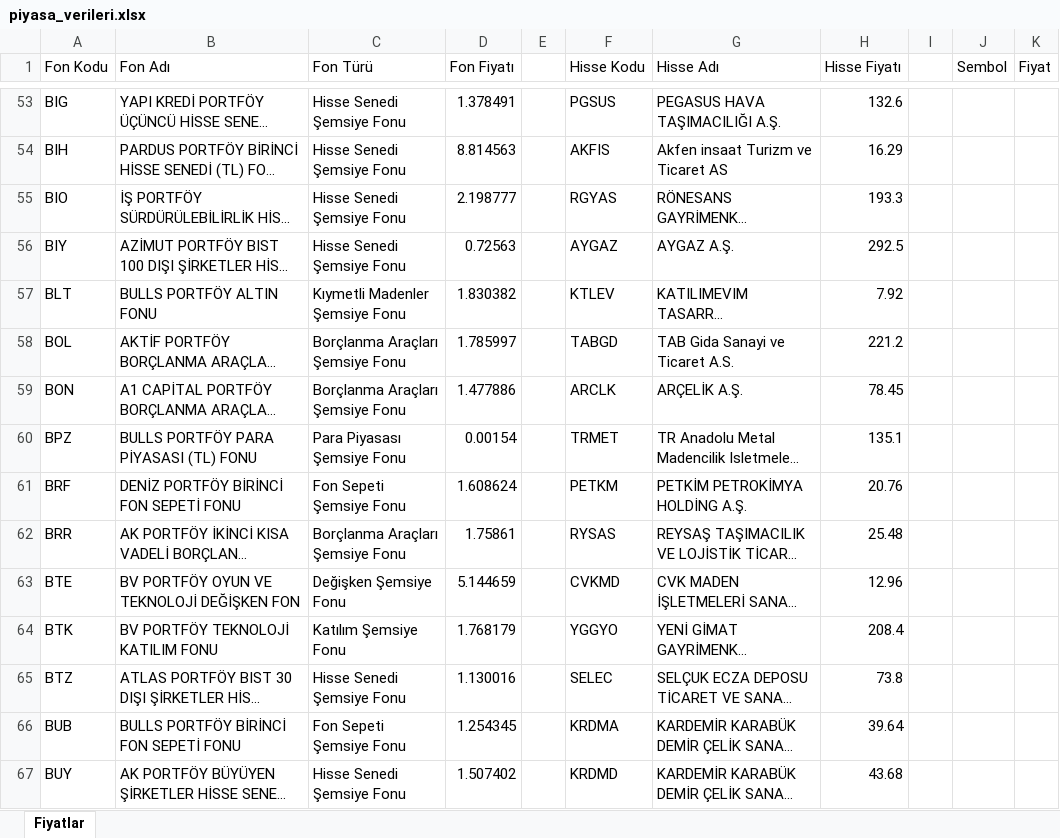
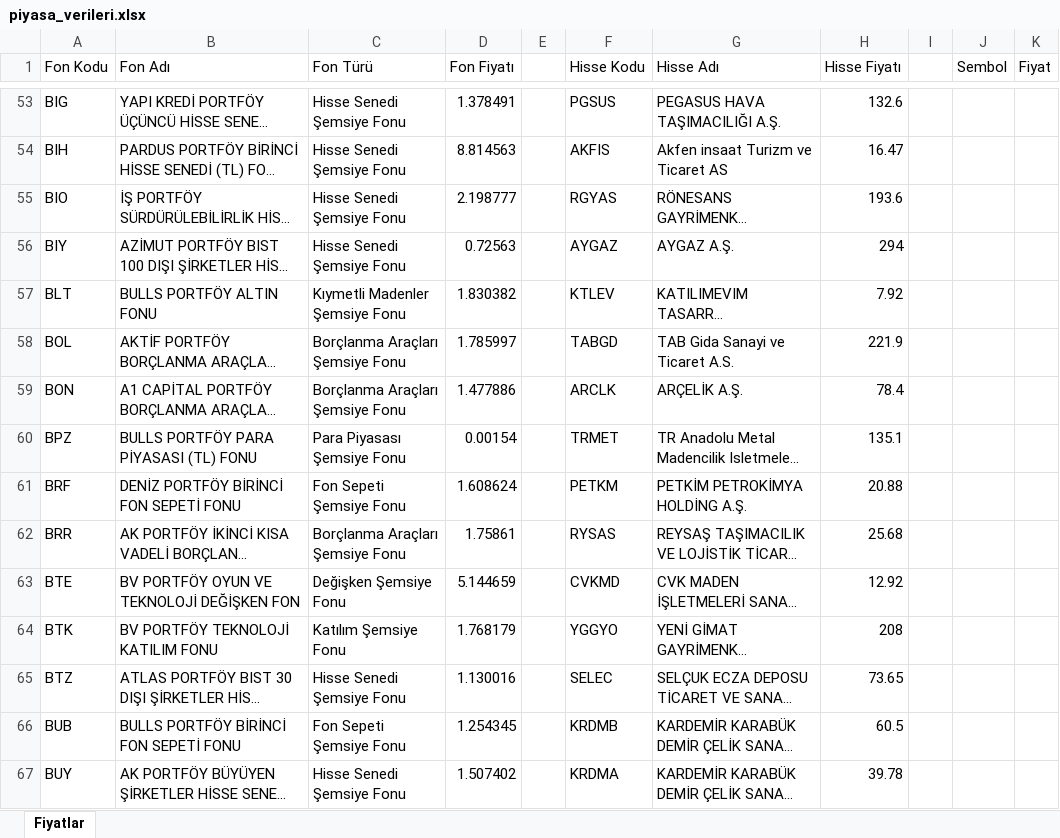
Before and after one commit to fkcengizhan-crypto/piyasa_verileri, an Excel workbook: piyasa_verileri.xlsx, sheet Fiyatlar, drawn as a sheet; only a part is shown, gaps mark what is left out; long unchanged cells end in …; values as stored, in another font and other column widths than the file's, no borders; table styles not drawn; the diff covers the shown part only; the diff names each change by its address in the sheet, - before the commit and + after, or states it on an @@ line.

```diff
--- a/piyasa_verileri.xlsx (sheet Fiyatlar)
+++ b/piyasa_verileri.xlsx (sheet Fiyatlar)
-H54 (Hisse Fiyatı): 16.29
+H54 (Hisse Fiyatı): 16.47
-H55 (Hisse Fiyatı): 193.3
+H55 (Hisse Fiyatı): 193.6
-H56 (Hisse Fiyatı): 292.5
+H56 (Hisse Fiyatı): 294
-H58 (Hisse Fiyatı): 221.2
+H58 (Hisse Fiyatı): 221.9
-H59 (Hisse Fiyatı): 78.45
+H59 (Hisse Fiyatı): 78.4
-H61 (Hisse Fiyatı): 20.76
+H61 (Hisse Fiyatı): 20.88
-H62 (Hisse Fiyatı): 25.48
+H62 (Hisse Fiyatı): 25.68
-H63 (Hisse Fiyatı): 12.96
+H63 (Hisse Fiyatı): 12.92
-H64 (Hisse Fiyatı): 208.4
+H64 (Hisse Fiyatı): 208
-H65 (Hisse Fiyatı): 73.8
+H65 (Hisse Fiyatı): 73.65
-F66 (Hisse Kodu): KRDMA
+F66 (Hisse Kodu): KRDMB
-H66 (Hisse Fiyatı): 39.64
+H66 (Hisse Fiyatı): 60.5
-F67 (Hisse Kodu): KRDMD
+F67 (Hisse Kodu): KRDMA
-H67 (Hisse Fiyatı): 43.68
+H67 (Hisse Fiyatı): 39.78
```
Also changed, not shown: 508 edited cells elsewhere in this sheet, 1 other file.
